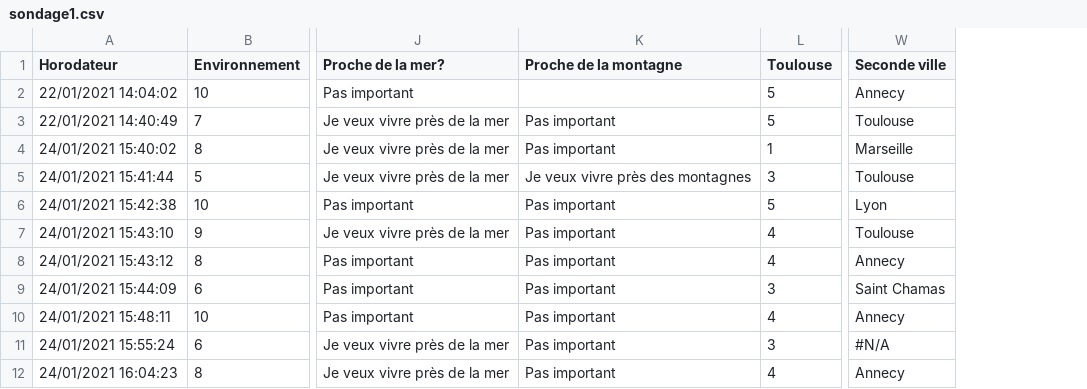
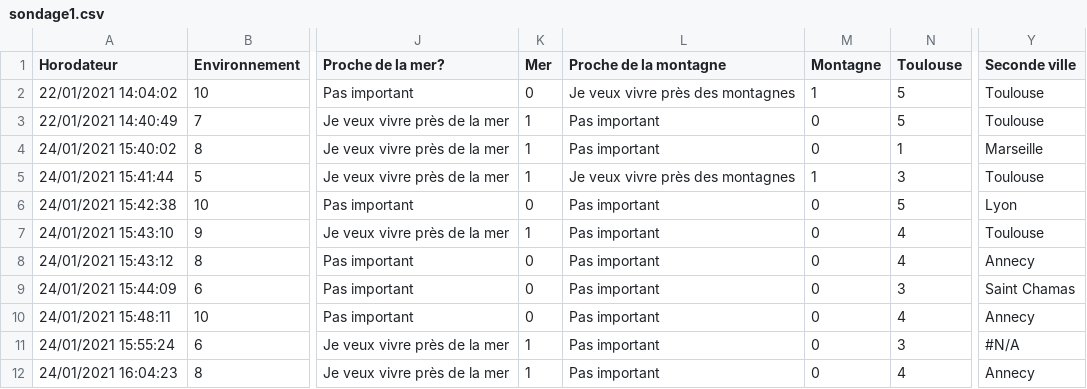
Before and after one commit to Tanjoui/ville-ideale-prediction, a CSV file: sondage1.csv, drawn as a sheet; only a part is shown, gaps mark what is left out; addresses are those after the commit; the diff names each change by its address in the sheet, - before the commit and + after, or states it on an @@ line.

Commit message:
Add files via upload

```diff
--- a/sondage1.csv
+++ b/sondage1.csv
+column K (Mer), rows 2-12: 0 | 1 | 1 | 1 | 0 | 1 | 0 | 0 | 0 | 1 | 1
+column M (Montagne), rows 2-12: 1 | 0 | 0 | 1 | 0 | 0 | 0 | 0 | 0 | 0 | 0
-L2 (Proche de la montagne): (empty)
+L2 (Proche de la montagne): Je veux vivre près des montagnes
-Y2 (Seconde ville): Annecy
+Y2 (Seconde ville): Toulouse
```
